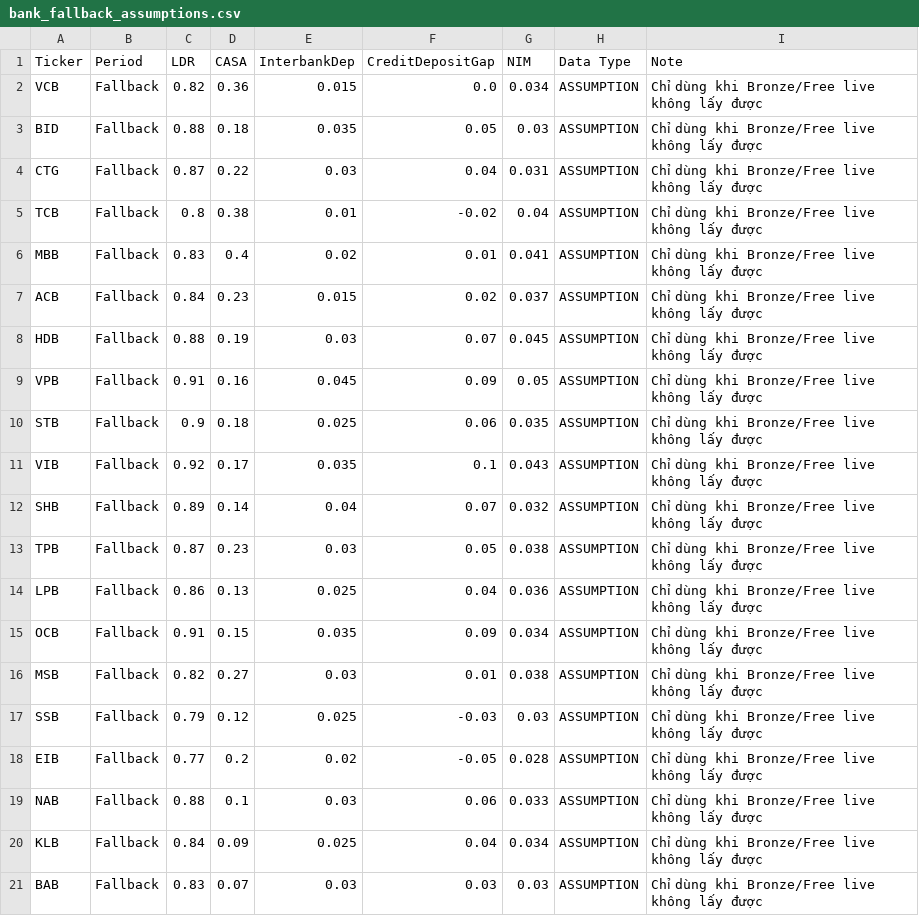
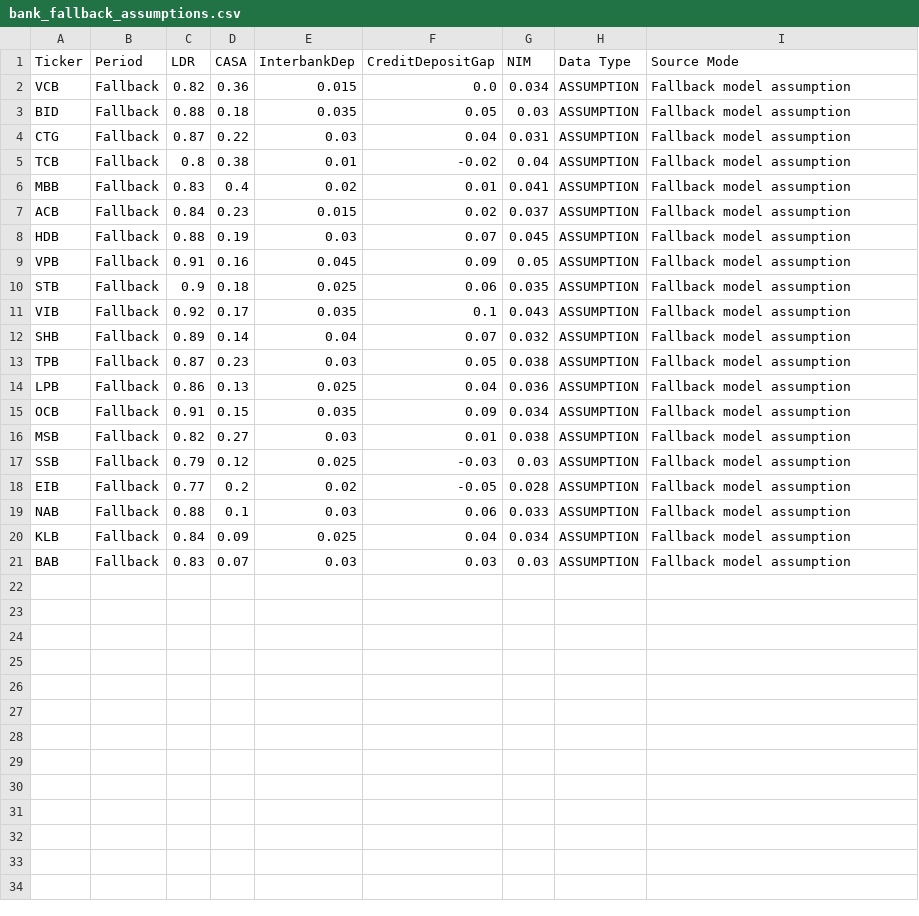
Before and after one commit to lehoangquanvcb/vietnam-banking-liquidity-intelligence, a CSV file: data/bank_fallback_assumptions.csv, drawn as a sheet.

```diff
--- a/data/bank_fallback_assumptions.csv
+++ b/data/bank_fallback_assumptions.csv
@@ -1,21 +1,21 @@
-Ticker,Period,LDR,CASA,InterbankDep,CreditDepositGap,NIM,Data Type,Note
-VCB,Fallback,0.82,0.36,0.015,0.0,0.034,ASSUMPTION,Chỉ dùng khi Bronze/Free live không lấy được
-BID,Fallback,0.88,0.18,0.035,0.05,0.03,ASSUMPTION,Chỉ dùng khi Bronze/Free live không lấy được
-CTG,Fallback,0.87,0.22,0.03,0.04,0.031,ASSUMPTION,Chỉ dùng khi Bronze/Free live không lấy được
-TCB,Fallback,0.8,0.38,0.01,-0.02,0.04,ASSUMPTION,Chỉ dùng khi Bronze/Free live không lấy được
-MBB,Fallback,0.83,0.4,0.02,0.01,0.041,ASSUMPTION,Chỉ dùng khi Bronze/Free live không lấy được
-ACB,Fallback,0.84,0.23,0.015,0.02,0.037,ASSUMPTION,Chỉ dùng khi Bronze/Free live không lấy được
-HDB,Fallback,0.88,0.19,0.03,0.07,0.045,ASSUMPTION,Chỉ dùng khi Bronze/Free live không lấy được
-VPB,Fallback,0.91,0.16,0.045,0.09,0.05,ASSUMPTION,Chỉ dùng khi Bronze/Free live không lấy được
-STB,Fallback,0.9,0.18,0.025,0.06,0.035,ASSUMPTION,Chỉ dùng khi Bronze/Free live không lấy được
-VIB,Fallback,0.92,0.17,0.035,0.1,0.043,ASSUMPTION,Chỉ dùng khi Bronze/Free live không lấy được
-SHB,Fallback,0.89,0.14,0.04,0.07,0.032,ASSUMPTION,Chỉ dùng khi Bronze/Free live không lấy được
-TPB,Fallback,0.87,0.23,0.03,0.05,0.038,ASSUMPTION,Chỉ dùng khi Bronze/Free live không lấy được
-LPB,Fallback,0.86,0.13,0.025,0.04,0.036,ASSUMPTION,Chỉ dùng khi Bronze/Free live không lấy được
-OCB,Fallback,0.91,0.15,0.035,0.09,0.034,ASSUMPTION,Chỉ dùng khi Bronze/Free live không lấy được
-MSB,Fallback,0.82,0.27,0.03,0.01,0.038,ASSUMPTION,Chỉ dùng khi Bronze/Free live không lấy được
-SSB,Fallback,0.79,0.12,0.025,-0.03,0.03,ASSUMPTION,Chỉ dùng khi Bronze/Free live không lấy được
-EIB,Fallback,0.77,0.2,0.02,-0.05,0.028,ASSUMPTION,Chỉ dùng khi Bronze/Free live không lấy được
-NAB,Fallback,0.88,0.1,0.03,0.06,0.033,ASSUMPTION,Chỉ dùng khi Bronze/Free live không lấy được
-KLB,Fallback,0.84,0.09,0.025,0.04,0.034,ASSUMPTION,Chỉ dùng khi Bronze/Free live không lấy được
-BAB,Fallback,0.83,0.07,0.03,0.03,0.03,ASSUMPTION,Chỉ dùng khi Bronze/Free live không lấy được
+Ticker,Period,LDR,CASA,InterbankDep,CreditDepositGap,NIM,Data Type,Source Mode
+VCB,Fallback,0.82,0.36,0.015,0.0,0.034,ASSUMPTION,Fallback model assumption
+BID,Fallback,0.88,0.18,0.035,0.05,0.03,ASSUMPTION,Fallback model assumption
+CTG,Fallback,0.87,0.22,0.03,0.04,0.031,ASSUMPTION,Fallback model assumption
+TCB,Fallback,0.8,0.38,0.01,-0.02,0.04,ASSUMPTION,Fallback model assumption
+MBB,Fallback,0.83,0.4,0.02,0.01,0.041,ASSUMPTION,Fallback model assumption
+ACB,Fallback,0.84,0.23,0.015,0.02,0.037,ASSUMPTION,Fallback model assumption
+HDB,Fallback,0.88,0.19,0.03,0.07,0.045,ASSUMPTION,Fallback model assumption
+VPB,Fallback,0.91,0.16,0.045,0.09,0.05,ASSUMPTION,Fallback model assumption
+STB,Fallback,0.9,0.18,0.025,0.06,0.035,ASSUMPTION,Fallback model assumption
+VIB,Fallback,0.92,0.17,0.035,0.1,0.043,ASSUMPTION,Fallback model assumption
+SHB,Fallback,0.89,0.14,0.04,0.07,0.032,ASSUMPTION,Fallback model assumption
+TPB,Fallback,0.87,0.23,0.03,0.05,0.038,ASSUMPTION,Fallback model assumption
+LPB,Fallback,0.86,0.13,0.025,0.04,0.036,ASSUMPTION,Fallback model assumption
+OCB,Fallback,0.91,0.15,0.035,0.09,0.034,ASSUMPTION,Fallback model assumption
+MSB,Fallback,0.82,0.27,0.03,0.01,0.038,ASSUMPTION,Fallback model assumption
+SSB,Fallback,0.79,0.12,0.025,-0.03,0.03,ASSUMPTION,Fallback model assumption
+EIB,Fallback,0.77,0.2,0.02,-0.05,0.028,ASSUMPTION,Fallback model assumption
+NAB,Fallback,0.88,0.1,0.03,0.06,0.033,ASSUMPTION,Fallback model assumption
+KLB,Fallback,0.84,0.09,0.025,0.04,0.034,ASSUMPTION,Fallback model assumption
+BAB,Fallback,0.83,0.07,0.03,0.03,0.03,ASSUMPTION,Fallback model assumption
```
Also changed, not shown: data/macro_public_snapshot.csv, 22 other files.
